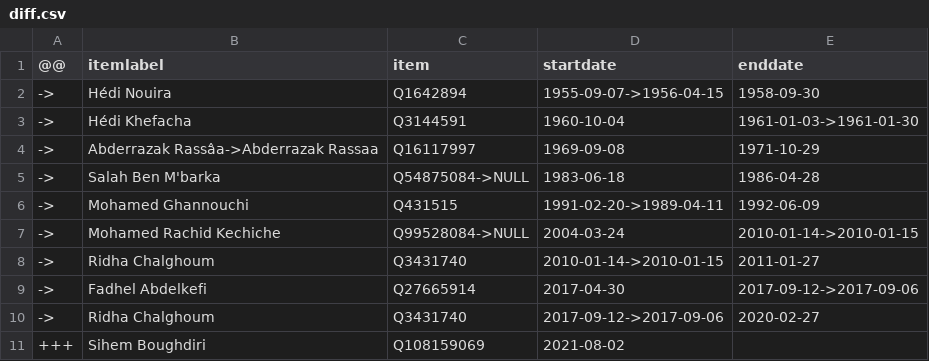
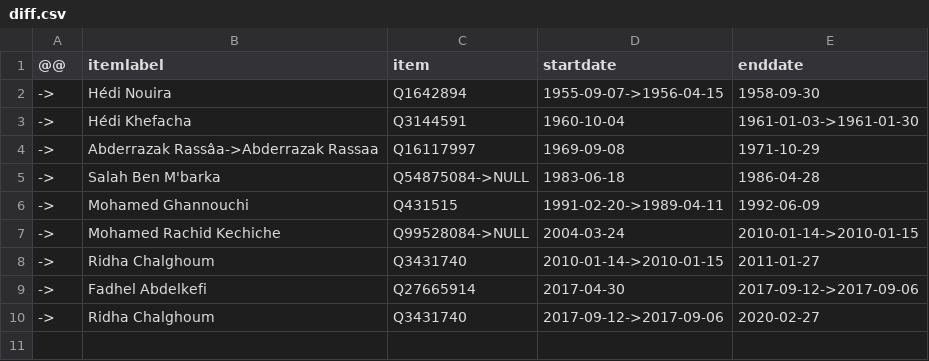
Before and after one commit to every-politician-scrapers/tunisia-ministers, a CSV file: sources/finance-frwiki/diff.csv, drawn as a sheet.

```diff
--- a/sources/finance-frwiki/diff.csv
+++ b/sources/finance-frwiki/diff.csv
@@ -10,2 +10 @@
 ->,Ridha Chalghoum,Q3431740,2017-09-12->2017-09-06,2020-02-27
-+++,Sihem Boughdiri,Q108159069,2021-08-02,
```
Also changed, not shown: sources/finance-frwiki/wikidata.csv, sources/industry-frwiki/diff.csv, 21 other files.
